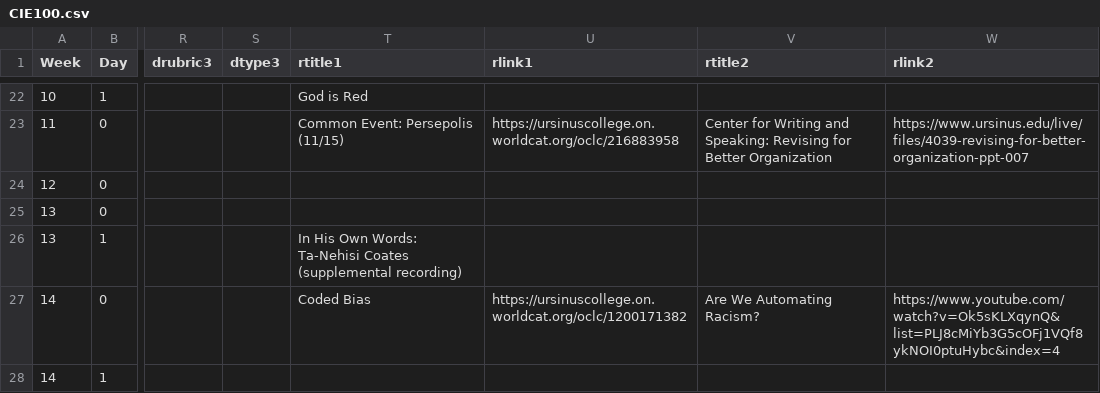
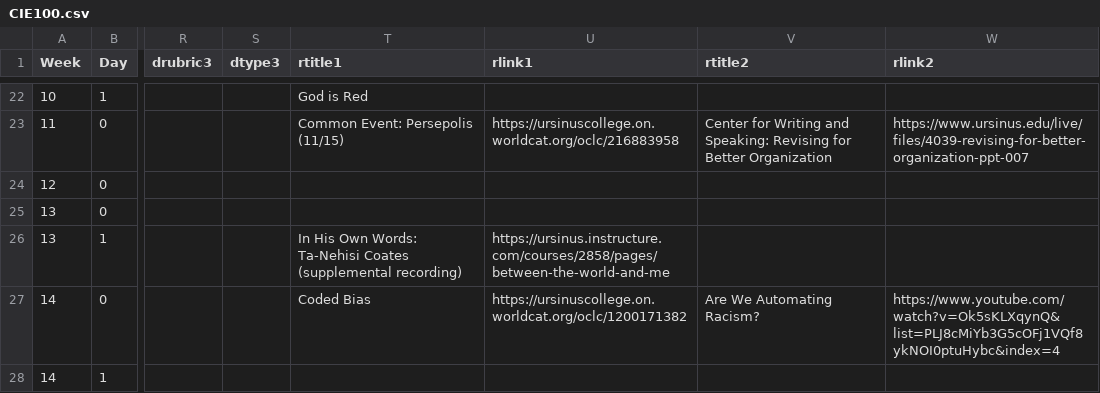
Before and after one commit to BillJr99/Ursinus-CIE100, a CSV file: _pages/CIE100.csv, drawn as a sheet; only a part is shown, gaps mark what is left out; the diff names each change by its address in the sheet, - before the commit and + after, or states it on an @@ line.

Commit message:
In his own words link

```diff
--- a/_pages/CIE100.csv
+++ b/_pages/CIE100.csv
-U26 (rlink1): (empty)
+U26 (rlink1): https://ursinus.instructure.com/courses/2858/pages/between-the-world-and-me
```
